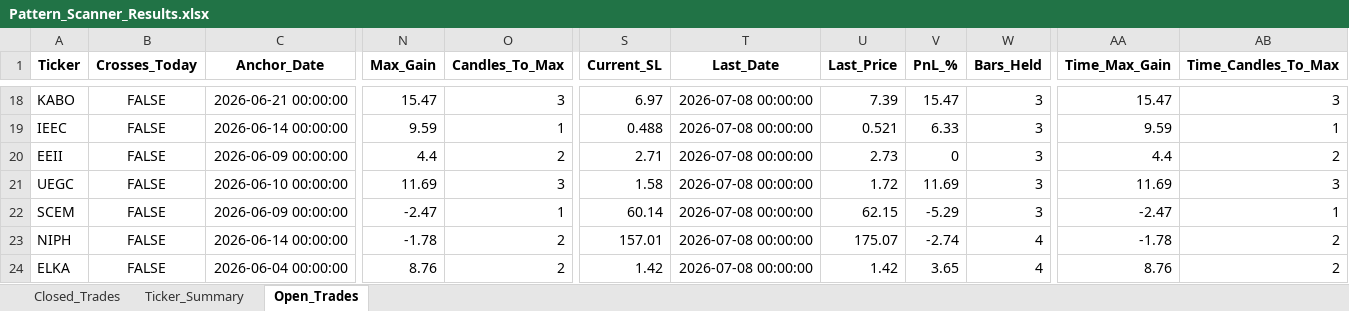
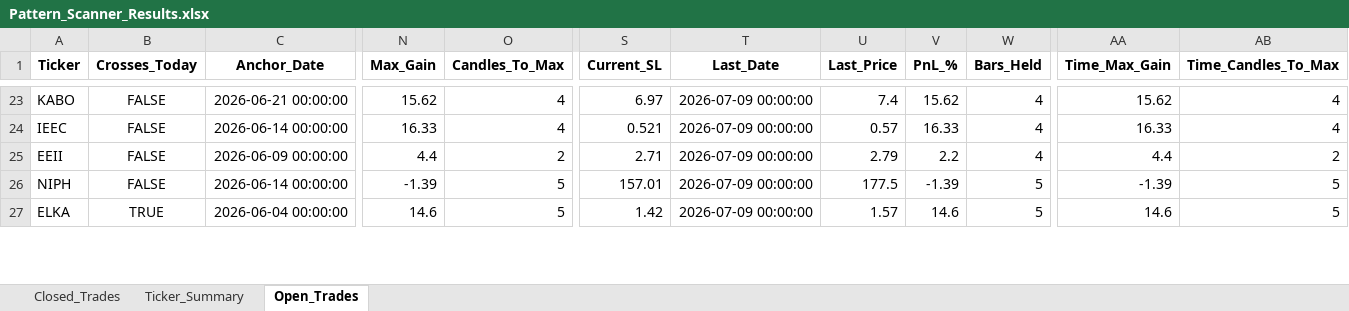
Before and after one commit to vancedmazen-art/stock_dashboard, an Excel workbook: Pattern_Scanner_Results.xlsx, sheet Open_Trades, drawn as a sheet; only a part is shown, gaps mark what is left out; values as stored, in another font and other column widths than the file's, no borders; removed rows and columns are numbered as before the commit, all else as after; rows hold the shown columns only; the diff covers the shown part only; the diff names each change by its address in the sheet, - before the commit and + after, or states it on an @@ line.

```diff
--- a/Pattern_Scanner_Results.xlsx (sheet Open_Trades)
+++ b/Pattern_Scanner_Results.xlsx (sheet Open_Trades)
-N23 (Max_Gain): 15.47
+N23 (Max_Gain): 15.62
-O23 (Candles_To_Max): 3
+O23 (Candles_To_Max): 4
-T23:T25 (Last_Date): 2026-07-08 00:00:00
+T23:T25 (Last_Date): 2026-07-09 00:00:00
-U23 (Last_Price): 7.39
+U23 (Last_Price): 7.4
-V23 (PnL_%): 15.47
+V23 (PnL_%): 15.62
-W23:W25 (Bars_Held): 3
+W23:W25 (Bars_Held): 4
-AA23 (Time_Max_Gain): 15.47
+AA23 (Time_Max_Gain): 15.62
-AB23 (Time_Candles_To_Max): 3
+AB23 (Time_Candles_To_Max): 4
-N24 (Max_Gain): 9.59
+N24 (Max_Gain): 16.33
-O24 (Candles_To_Max): 1
+O24 (Candles_To_Max): 4
-S24 (Current_SL): 0.488
+S24 (Current_SL): 0.521
-U24 (Last_Price): 0.521
+U24 (Last_Price): 0.57
-V24 (PnL_%): 6.33
+V24 (PnL_%): 16.33
-AA24 (Time_Max_Gain): 9.59
+AA24 (Time_Max_Gain): 16.33
-AB24 (Time_Candles_To_Max): 1
+AB24 (Time_Candles_To_Max): 4
-U25 (Last_Price): 2.73
+U25 (Last_Price): 2.79
-V25 (PnL_%): 0
+V25 (PnL_%): 2.2
-row 21: UEGC | FALSE | 2026-06-10 00:00:00 | 11.69 | 3 | 1.58 | 2026-07-08 00:00:00 | 1.72 | 11.69 | 3 | 11.69 | 3
-row 22: SCEM | FALSE | 2026-06-09 00:00:00 | -2.47 | 1 | 60.14 | 2026-07-08 00:00:00 | 62.15 | -5.29 | 3 | -2.47 | 1
-N26 (Max_Gain): -1.78
+N26 (Max_Gain): -1.39
-O26:O27 (Candles_To_Max): 2
+O26:O27 (Candles_To_Max): 5
-T26:T27 (Last_Date): 2026-07-08 00:00:00
+T26:T27 (Last_Date): 2026-07-09 00:00:00
-U26 (Last_Price): 175.07
+U26 (Last_Price): 177.5
-V26 (PnL_%): -2.74
+V26 (PnL_%): -1.39
-W26:W27 (Bars_Held): 4
+W26:W27 (Bars_Held): 5
-AA26 (Time_Max_Gain): -1.78
+AA26 (Time_Max_Gain): -1.39
-AB26:AB27 (Time_Candles_To_Max): 2
+AB26:AB27 (Time_Candles_To_Max): 5
-B27 (Crosses_Today): FALSE
+B27 (Crosses_Today): TRUE
-N27 (Max_Gain): 8.76
+N27 (Max_Gain): 14.6
-U27 (Last_Price): 1.42
+U27 (Last_Price): 1.57
-V27 (PnL_%): 3.65
+V27 (PnL_%): 14.6
-AA27 (Time_Max_Gain): 8.76
+AA27 (Time_Max_Gain): 14.6
```
Also changed, not shown: 25 added rows, 20 removed rows and 267 edited cells elsewhere in this sheet, sheet Closed_Trades, sheet Ticker_Summary.
